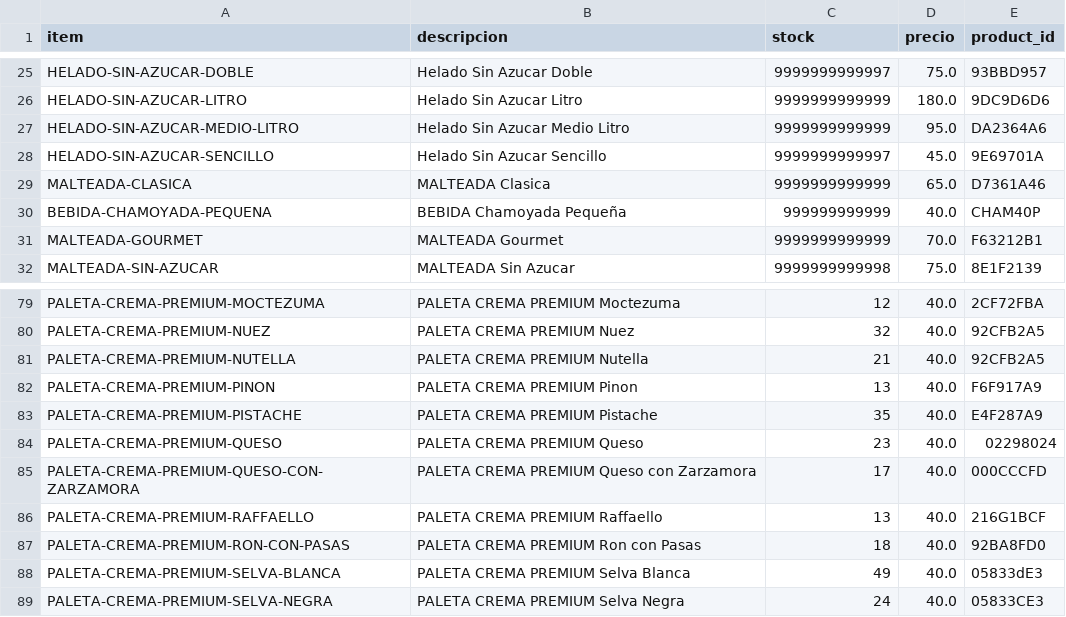
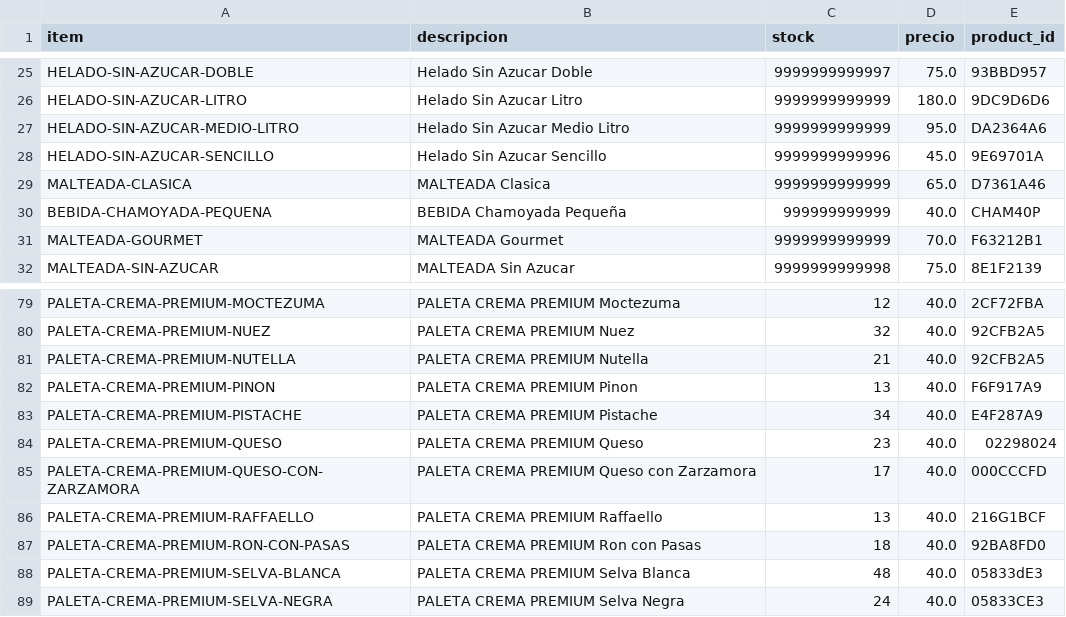
Before and after one commit to OswaldoCasillas/Ventas, a CSV file: data/inventory.csv, drawn as a sheet; only a part is shown, gaps mark what is left out.

```diff
--- a/data/inventory.csv
+++ b/data/inventory.csv
@@ -27,3 +27,3 @@ HELADO-SIN-AZUCAR-LITRO,Helado Sin Azucar Litro,9999999999999,180.0,9DC9D6D6
 HELADO-SIN-AZUCAR-MEDIO-LITRO,Helado Sin Azucar Medio Litro,9999999999999,95.0,DA2364A6
-HELADO-SIN-AZUCAR-SENCILLO,Helado Sin Azucar Sencillo,9999999999997,45.0,9E69701A
+HELADO-SIN-AZUCAR-SENCILLO,Helado Sin Azucar Sencillo,9999999999996,45.0,9E69701A
 MALTEADA-CLASICA,MALTEADA Clasica,9999999999999,65.0,D7361A46
@@ -82,3 +82,3 @@ PALETA-CREMA-PREMIUM-NUTELLA,PALETA CREMA PREMIUM Nutella,21,40.0,92CFB2A5
 PALETA-CREMA-PREMIUM-PINON,PALETA CREMA PREMIUM Pinon,13,40.0,F6F917A9
-PALETA-CREMA-PREMIUM-PISTACHE,PALETA CREMA PREMIUM Pistache,35,40.0,E4F287A9
+PALETA-CREMA-PREMIUM-PISTACHE,PALETA CREMA PREMIUM Pistache,34,40.0,E4F287A9
 PALETA-CREMA-PREMIUM-QUESO,PALETA CREMA PREMIUM Queso,23,40.0,02298024
@@ -87,3 +87,3 @@ PALETA-CREMA-PREMIUM-RAFFAELLO,PALETA CREMA PREMIUM Raffaello,13,40.0,216G1BCF
 PALETA-CREMA-PREMIUM-RON-CON-PASAS,PALETA CREMA PREMIUM Ron con Pasas,18,40.0,92BA8FD0
-PALETA-CREMA-PREMIUM-SELVA-BLANCA,PALETA CREMA PREMIUM Selva Blanca,49,40.0,05833dE3
+PALETA-CREMA-PREMIUM-SELVA-BLANCA,PALETA CREMA PREMIUM Selva Blanca,48,40.0,05833dE3
 PALETA-CREMA-PREMIUM-SELVA-NEGRA,PALETA CREMA PREMIUM Selva Negra,24,40.0,05833CE3
```
Also changed, not shown: data/processed_events.csv, data/sales.csv, 4 other files.
